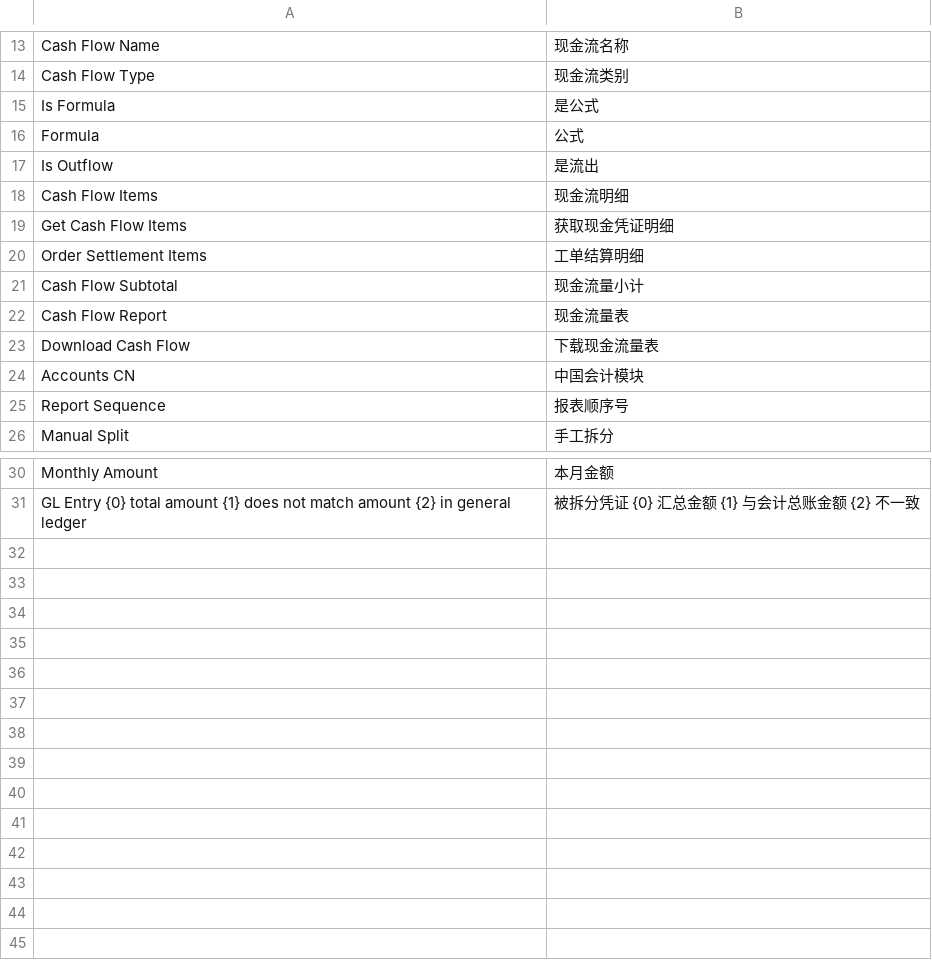
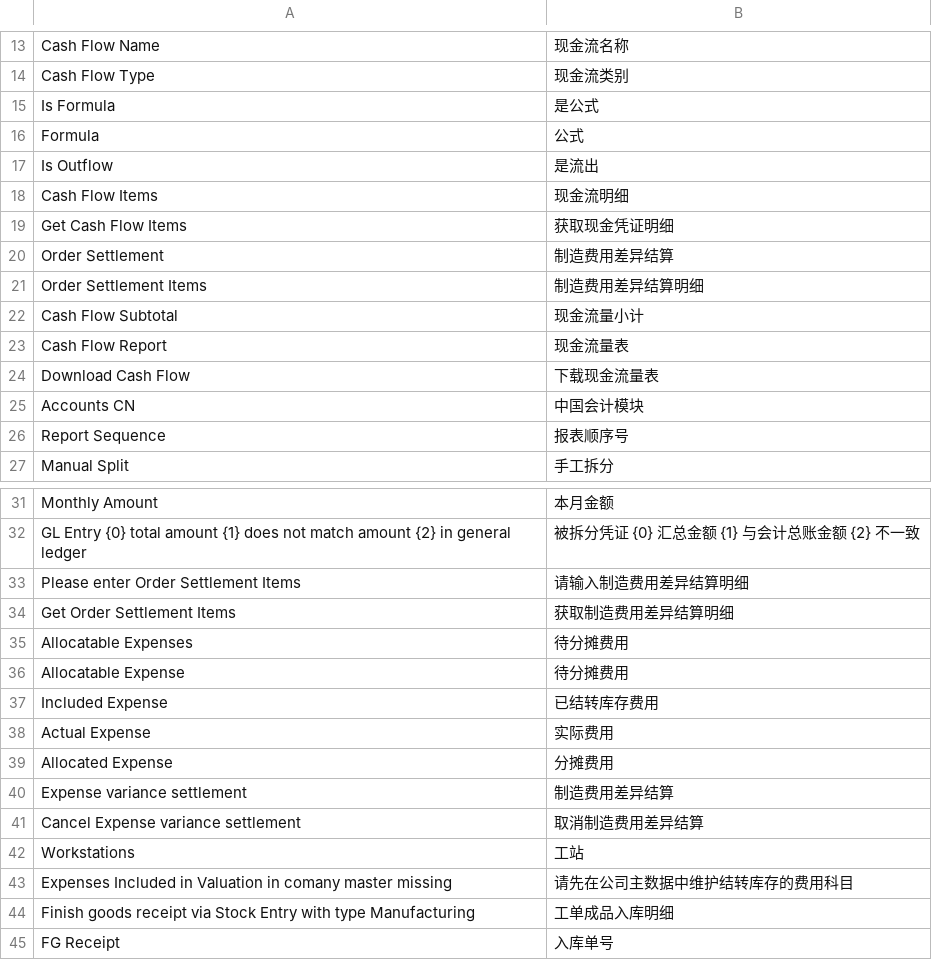
Before and after one commit to z1coyan/erpnext_zelin_ac, a CSV file: zelin_ac/translations/zh.csv, drawn as a sheet; only a part is shown, gaps mark what is left out.

Commit message:
修复资产负债表与损益表14，15版不兼容问题，制造费用差异结算初步实现

```diff
--- a/zelin_ac/translations/zh.csv
+++ b/zelin_ac/translations/zh.csv
@@ -19,3 +19,4 @@ Cash Flow Items,现金流明细
 Get Cash Flow Items,获取现金凭证明细
-Order Settlement Items,工单结算明细
+Order Settlement,制造费用差异结算
+Order Settlement Items,制造费用差异结算明细
 Cash Flow Subtotal,现金流量小计
@@ -31 +32,14 @@ Monthly Amount,本月金额
 GL Entry {0} total amount {1} does not match amount {2} in general ledger,被拆分凭证 {0} 汇总金额 {1} 与会计总账金额 {2} 不一致
+Please enter Order Settlement Items,请输入制造费用差异结算明细
+Get Order Settlement Items,获取制造费用差异结算明细
+Allocatable Expenses,待分摊费用
+Allocatable Expense,待分摊费用
+Included Expense,已结转库存费用
+Actual Expense,实际费用
+Allocated Expense,分摊费用
+Expense variance settlement,制造费用差异结算
+Cancel Expense variance settlement,取消制造费用差异结算
+Workstations,工站
+Expenses Included in Valuation in comany master missing,请先在公司主数据中维护结转库存的费用科目
+Finish goods receipt via Stock Entry with type Manufacturing,工单成品入库明细
+FG Receipt,入库单号
```
Also changed, not shown: 11 other files.
